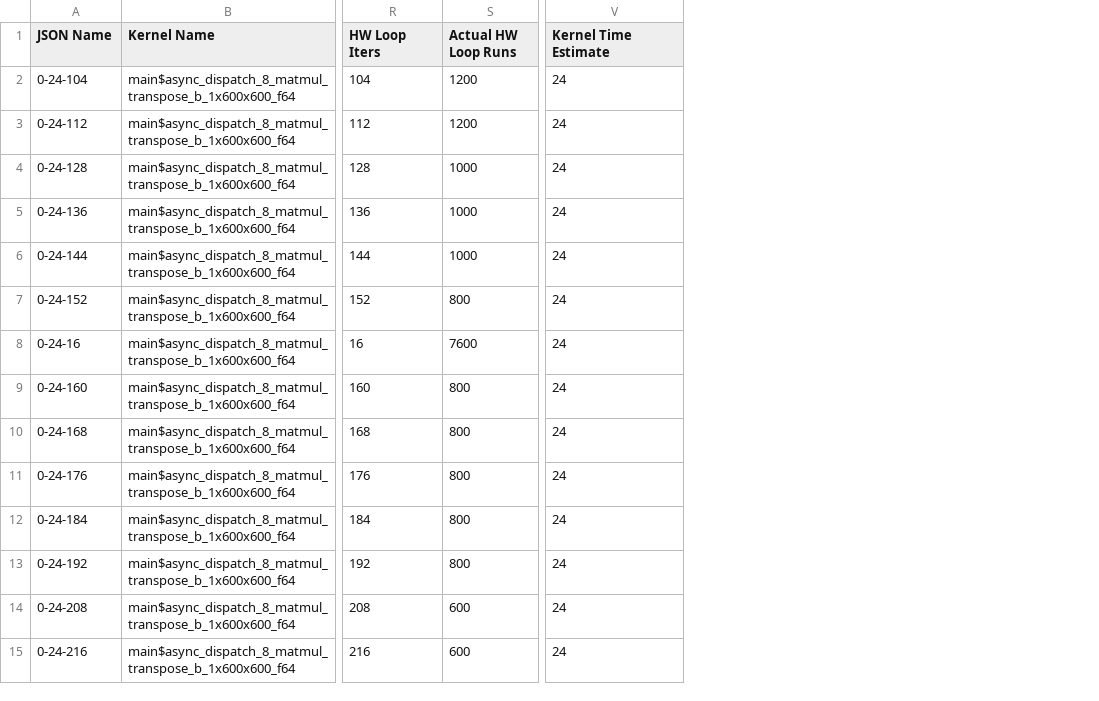
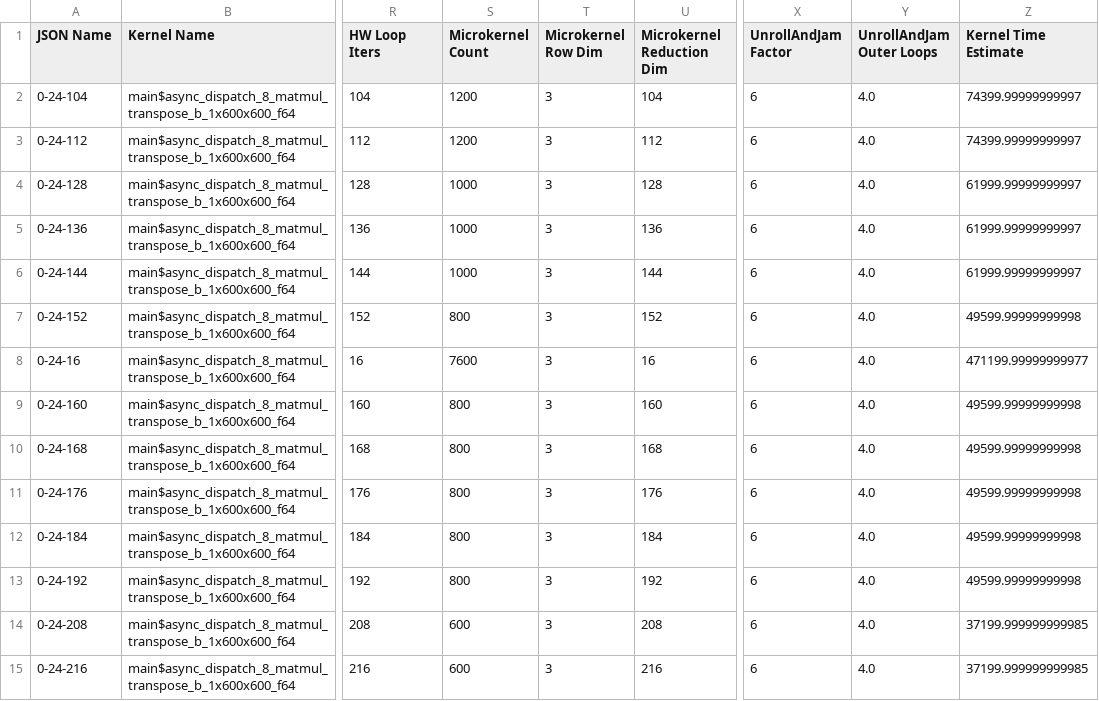
Before and after one commit to CAPS-UMU/myrtle, a CSV file: estimated_cycles_out/dispatch_8_case2_everything.csv, drawn as a sheet; only a part is shown, gaps mark what is left out; addresses are those after the commit; the diff covers the shown part only; the diff names each change by its address in the sheet, - before the commit and + after, or states it on an @@ line.

```diff
--- a/estimated_cycles_out/dispatch_8_case2_everything.csv
+++ b/estimated_cycles_out/dispatch_8_case2_everything.csv
+column T (Microkernel Row Dim), rows 2-15: all 3
+column U (Microkernel Reduction Dim), rows 2-15: 104 | 112 | 128 | 136 | 144 | 152 | 16 | 160 | 168 | 176 | 184 | 192 | 208 | 216
+column X (UnrollAndJam Factor), rows 2-15: all 6
+column Y (UnrollAndJam Outer Loops), rows 2-15: all 4.0
-S1: Actual HW Loop Runs
+S1: Microkernel Count
-Z2:Z3 (Kernel Time Estimate): 24
+Z2:Z3 (Kernel Time Estimate): 74399.99999999997
-Z4:Z6 (Kernel Time Estimate): 24
+Z4:Z6 (Kernel Time Estimate): 61999.99999999997
-Z7 (Kernel Time Estimate): 24
+Z7 (Kernel Time Estimate): 49599.99999999998
-Z8 (Kernel Time Estimate): 24
+Z8 (Kernel Time Estimate): 471199.99999999977
-Z9:Z13 (Kernel Time Estimate): 24
+Z9:Z13 (Kernel Time Estimate): 49599.99999999998
-Z14:Z15 (Kernel Time Estimate): 24
+Z14:Z15 (Kernel Time Estimate): 37199.999999999985
```
Also changed, not shown: 20 edited cells elsewhere in this file, estimated_cycles_out/dispatch_1_case1_everything.csv, estimated_cycles_out/dispatch_1_case2_everything.csv, 15 other files.
